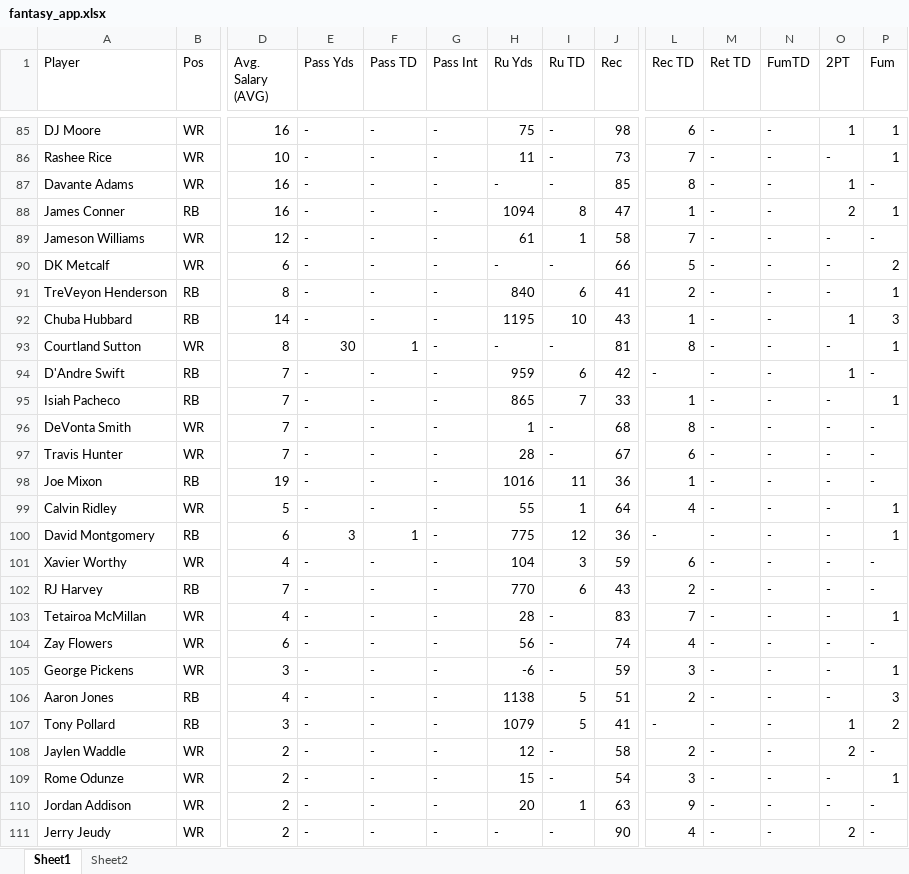
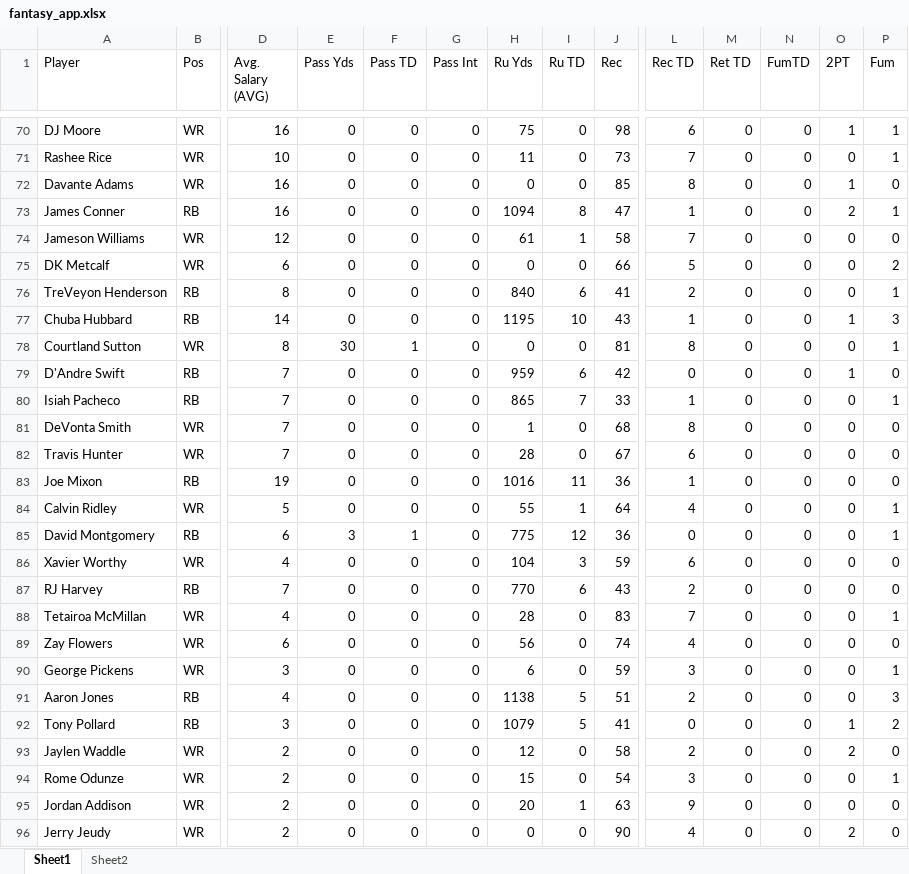
Before and after one commit to AlanKalach/fantasy_auction_optimizer, an Excel workbook: fantasy_app.xlsx, sheet Sheet1, drawn as a sheet; only a part is shown, gaps mark what is left out; values as stored, in another font and other column widths than the file's, no borders; addresses are those after the commit; the diff covers the shown part only; the diff names each change by its address in the sheet, - before the commit and + after, or states it on an @@ line.

```diff
--- a/fantasy_app.xlsx (sheet Sheet1)
+++ b/fantasy_app.xlsx (sheet Sheet1)
-E70:E77 (Pass Yds): -
+E70:E77 (Pass Yds): 0
-F70:F77 (Pass TD): -
+F70:F77 (Pass TD): 0
-G70:G96 (Pass Int): -
+G70:G96 (Pass Int): 0
-I70:I72 (Ru TD): -
+I70:I72 (Ru TD): 0
-M70:M96 (Ret TD): -
+M70:M96 (Ret TD): 0
-N70:N96 (FumTD): -
+N70:N96 (FumTD): 0
-O71 (2PT): -
+O71 (2PT): 0
-H72 (Ru Yds): -
+H72 (Ru Yds): 0
-P72 (Fum): -
+P72 (Fum): 0
-O74:O76 (2PT): -
+O74:O76 (2PT): 0
-P74 (Fum): -
+P74 (Fum): 0
-H75 (Ru Yds): -
+H75 (Ru Yds): 0
-I75 (Ru TD): -
+I75 (Ru TD): 0
-H78 (Ru Yds): -
+H78 (Ru Yds): 0
-I78 (Ru TD): -
+I78 (Ru TD): 0
-O78 (2PT): -
+O78 (2PT): 0
-E79:E84 (Pass Yds): -
+E79:E84 (Pass Yds): 0
-F79:F84 (Pass TD): -
+F79:F84 (Pass TD): 0
-L79 (Rec TD): -
+L79 (Rec TD): 0
-P79 (Fum): -
+P79 (Fum): 0
-O80:O91 (2PT): -
+O80:O91 (2PT): 0
-I81:I82 (Ru TD): -
+I81:I82 (Ru TD): 0
-P81:P83 (Fum): -
+P81:P83 (Fum): 0
-L85 (Rec TD): -
+L85 (Rec TD): 0
-E86:E96 (Pass Yds): -
+E86:E96 (Pass Yds): 0
-F86:F96 (Pass TD): -
+F86:F96 (Pass TD): 0
-P86:P87 (Fum): -
+P86:P87 (Fum): 0
-I88:I90 (Ru TD): -
+I88:I90 (Ru TD): 0
-P89 (Fum): -
+P89 (Fum): 0
-H90 (Ru Yds): -6
+H90 (Ru Yds): 6
-L92 (Rec TD): -
+L92 (Rec TD): 0
-I93:I94 (Ru TD): -
+I93:I94 (Ru TD): 0
-P93 (Fum): -
+P93 (Fum): 0
-O94:O95 (2PT): -
+O94:O95 (2PT): 0
-P95:P96 (Fum): -
+P95:P96 (Fum): 0
-H96 (Ru Yds): -
+H96 (Ru Yds): 0
-I96 (Ru TD): -
+I96 (Ru TD): 0
```
Also changed, not shown: 15 removed rows and 585 edited cells elsewhere in this sheet.
